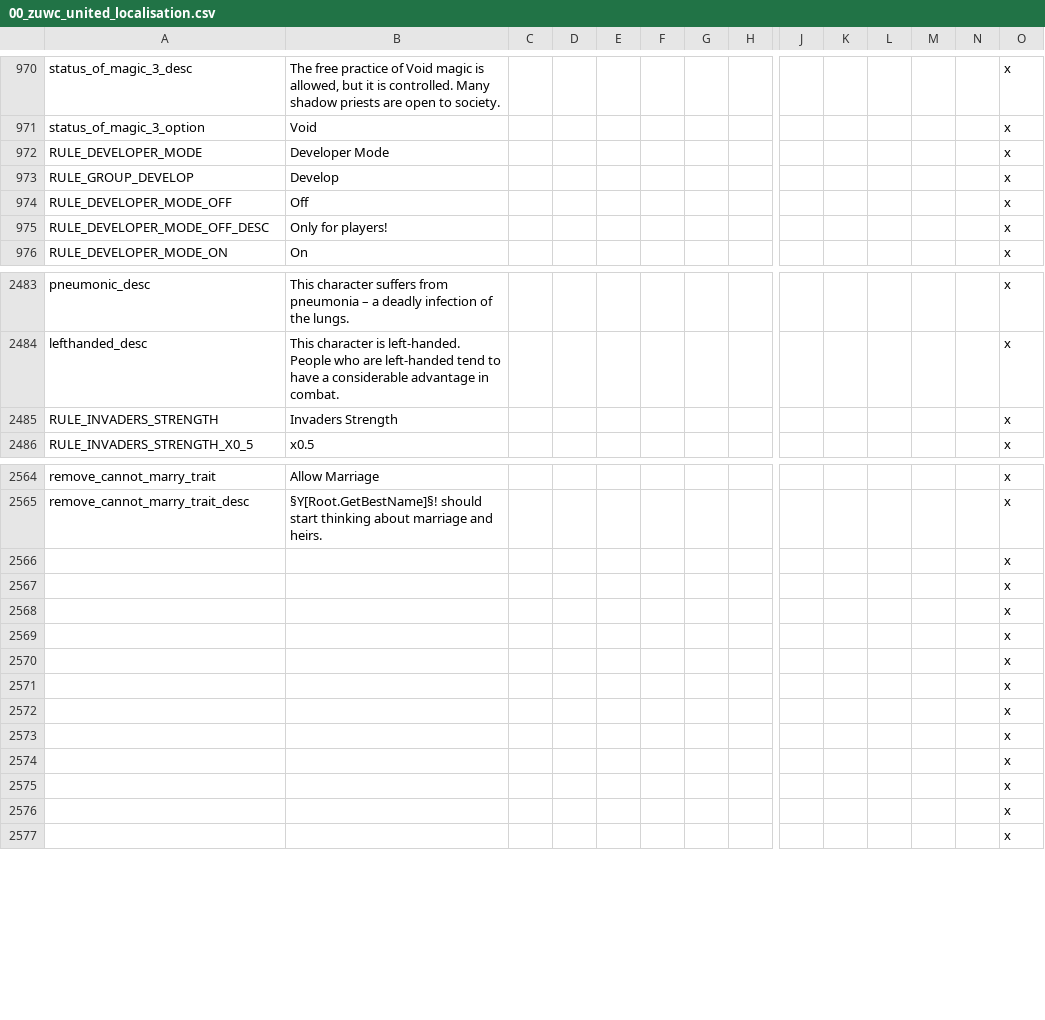
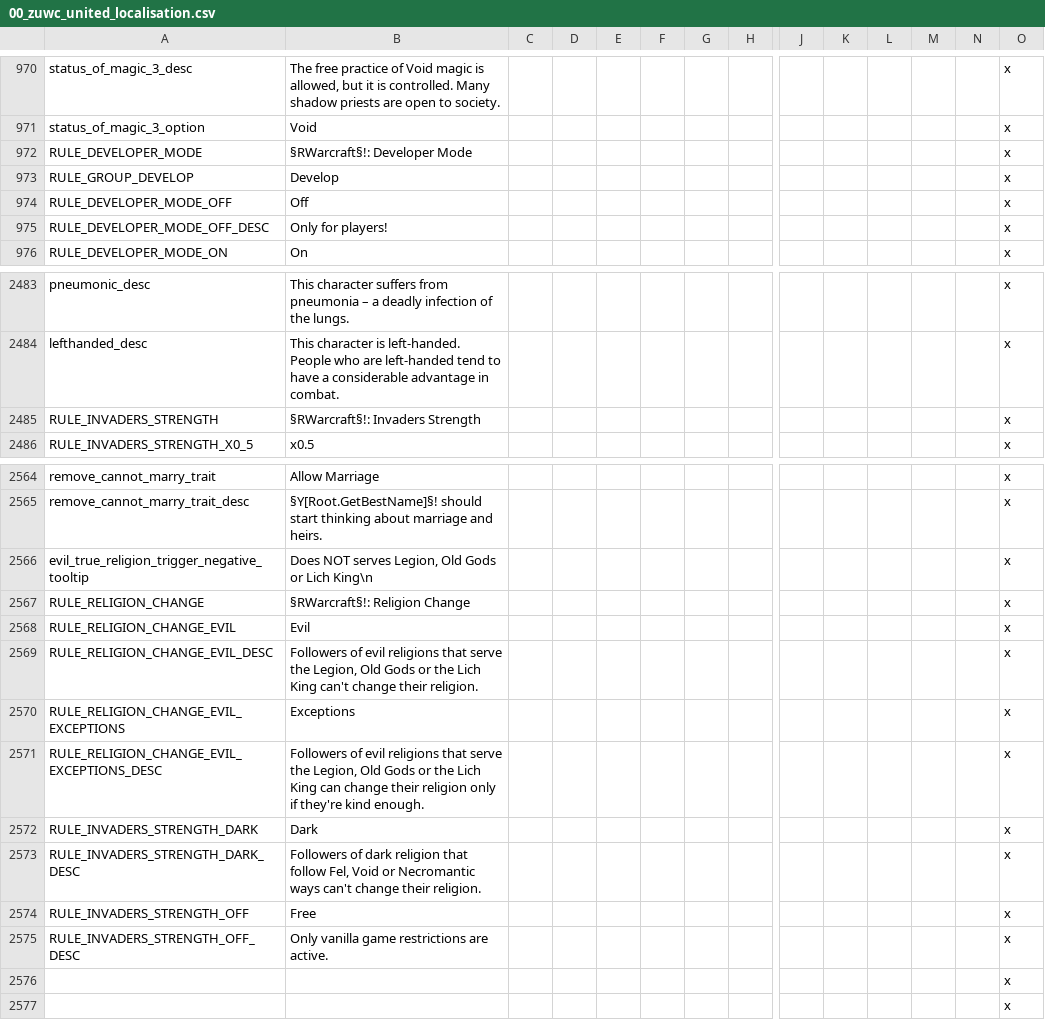
Before and after one commit to Warcraft-GoA-Development-Team/Warcraft-Guardians-of-Azeroth, a CSV file: localisation/00_zuwc_united_localisation.csv, drawn as a sheet; only a part is shown, gaps mark what is left out; removed rows and columns are numbered as before the commit, all else as after; rows hold the shown columns only; the diff names each change by its address in the sheet, - before the commit and + after, or states it on an @@ line.

Commit message:
Religion Change Rule Added rule where player can change restrictions of religion change.

```diff
--- a/localisation/00_zuwc_united_localisation.csv
+++ b/localisation/00_zuwc_united_localisation.csv
-B972: Developer Mode
+B972: §RWarcraft§!: Developer Mode
-B2485: Invaders Strength
+B2485: §RWarcraft§!: Invaders Strength
-row 2566:  |  |  |  |  |  |  |  |  |  |  |  |  | x
-row 2567:  |  |  |  |  |  |  |  |  |  |  |  |  | x
-row 2568:  |  |  |  |  |  |  |  |  |  |  |  |  | x
-row 2569:  |  |  |  |  |  |  |  |  |  |  |  |  | x
-row 2570:  |  |  |  |  |  |  |  |  |  |  |  |  | x
-row 2571:  |  |  |  |  |  |  |  |  |  |  |  |  | x
-row 2572:  |  |  |  |  |  |  |  |  |  |  |  |  | x
-row 2573:  |  |  |  |  |  |  |  |  |  |  |  |  | x
-row 2574:  |  |  |  |  |  |  |  |  |  |  |  |  | x
-row 2575:  |  |  |  |  |  |  |  |  |  |  |  |  | x
+row 2566: evil_true_religion_trigger_negative_tooltip | Does NOT serves Legion, Old Gods or Lich King\n |  |  |  |  |  |  |  |  |  |  |  | x
+row 2567: RULE_RELIGION_CHANGE | §RWarcraft§!: Religion Change |  |  |  |  |  |  |  |  |  |  |  | x
+row 2568: RULE_RELIGION_CHANGE_EVIL | Evil |  |  |  |  |  |  |  |  |  |  |  | x
+row 2569: RULE_RELIGION_CHANGE_EVIL_DESC | Followers of evil religions that serve the Legion, Old Gods or the Lich King can't change their religion. |  |  |  |  |  |  |  |  |  |  |  | x
+row 2570: RULE_RELIGION_CHANGE_EVIL_EXCEPTIONS | Exceptions |  |  |  |  |  |  |  |  |  |  |  | x
+row 2571: RULE_RELIGION_CHANGE_EVIL_EXCEPTIONS_DESC | Followers of evil religions that serve the Legion, Old Gods or the Lich King can change their religion only if they're kind enough. |  |  |  |  |  |  |  |  |  |  |  | x
+row 2572: RULE_INVADERS_STRENGTH_DARK | Dark |  |  |  |  |  |  |  |  |  |  |  | x
+row 2573: RULE_INVADERS_STRENGTH_DARK_DESC | Followers of dark religion that follow Fel, Void or Necromantic ways can't change their religion. |  |  |  |  |  |  |  |  |  |  |  | x
+row 2574: RULE_INVADERS_STRENGTH_OFF | Free |  |  |  |  |  |  |  |  |  |  |  | x
+row 2575: RULE_INVADERS_STRENGTH_OFF_DESC | Only vanilla game restrictions are active. |  |  |  |  |  |  |  |  |  |  |  | x
```
Also changed, not shown: localisation_rus/000_ru_zuwc_united_localisation.csv, 4 other files.
